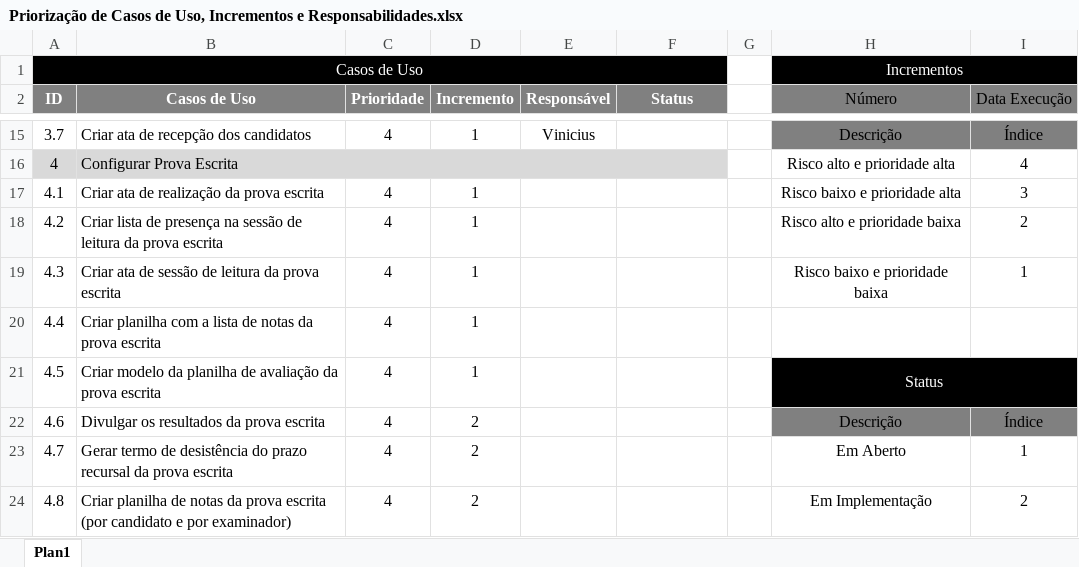
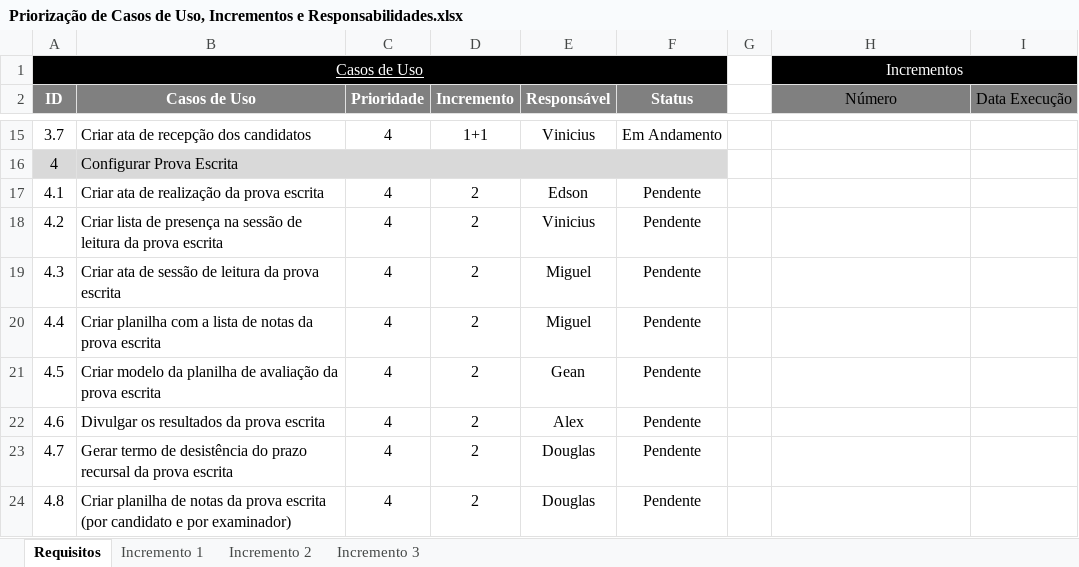
Before and after one commit to gustavosrodrigues/EvolucaoGCP, an Excel workbook: Priorização de Casos de Uso, Incrementos e Responsabilidades.xlsx, sheet Requisitos, drawn as a sheet; only a part is shown, gaps mark what is left out; values as stored, in another font and other column widths than the file's, no borders; removed rows and columns are numbered as before the commit, all else as after; the diff covers the shown part only; the diff names each change by its address in the sheet, - before the commit and + after, or states it on an @@ line.

Commit message:
[Douglas Giordano] - Atualização planilha de priorização de casos de uso, incrementos e responsabilidades.

```diff
--- a/Priorização de Casos de Uso, Incrementos e Responsabilidades.xlsx (sheet Requisitos)
+++ b/Priorização de Casos de Uso, Incrementos e Responsabilidades.xlsx (sheet Requisitos)
-sheet tab: Plan1
+sheet tab: Requisitos
+sheet tab: Incremento 1
+sheet tab: Incremento 2
+sheet tab: Incremento 3
-A1 underline: off
+A1 underline: on
-D15 (Incremento): 1
+D15 (Incremento): 1+1
-F15 (Status): (empty)
+F15 (Status): Em Andamento
-H15 (Número): Descrição
+H15 (Número): (empty)
-H15:I15 fill: #808080
+H15:I15 fill: none
-I15 (Data Execução): Índice
+I15 (Data Execução): (empty)
-H16 (Número): Risco alto e prioridade alta
+H16 (Número): (empty)
-I16 (Data Execução): 4
+I16 (Data Execução): (empty)
-D17:D21 (Incremento): 1
+D17:D21 (Incremento): 2
-E17 (Responsável): (empty)
+E17 (Responsável): Edson
-F17:F24 (Status): (empty)
+F17:F24 (Status): Pendente
-H17 (Número): Risco baixo e prioridade alta
+H17 (Número): (empty)
-I17 (Data Execução): 3
+I17 (Data Execução): (empty)
-E18 (Responsável): (empty)
+E18 (Responsável): Vinicius
-H18 (Número): Risco alto e prioridade baixa
+H18 (Número): (empty)
-I18 (Data Execução): 2
+I18 (Data Execução): (empty)
-E19:E20 (Responsável): (empty)
+E19:E20 (Responsável): Miguel
-H19 (Número): Risco baixo e prioridade baixa
+H19 (Número): (empty)
-I19 (Data Execução): 1
+I19 (Data Execução): (empty)
-E21 (Responsável): (empty)
+E21 (Responsável): Gean
-H21 (Número): Status
+H21 (Número): (empty)
-H21:I21 fill: #000000
+H21:I21 fill: none
-H21:I21 merged
-E22 (Responsável): (empty)
+E22 (Responsável): Alex
-H22 (Número): Descrição
+H22 (Número): (empty)
-H22:I22 fill: #808080
+H22:I22 fill: none
-I22 (Data Execução): Índice
+I22 (Data Execução): (empty)
-E23:E24 (Responsável): (empty)
+E23:E24 (Responsável): Douglas
-H23 (Número): Em Aberto
+H23 (Número): (empty)
-I23 (Data Execução): 1
+I23 (Data Execução): (empty)
-H24 (Número): Em Implementação
+H24 (Número): (empty)
-I24 (Data Execução): 2
+I24 (Data Execução): (empty)
```
Also changed, not shown: 1 added row, 50 edited cells, cell formats and merged cells elsewhere in this sheet.
